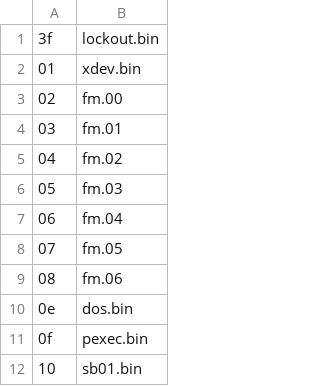
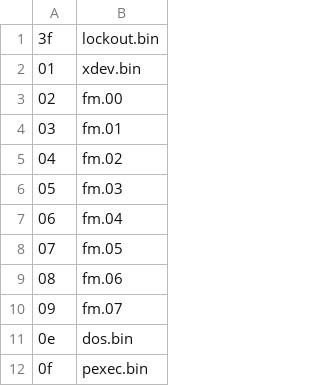
Before and after one commit to WartyMN/F256-FileManager, a CSV file: flash_config/option1_fm_dos_sb_full.csv, drawn as a sheet; only a part is shown; the shorter side is filled out with more unchanged rows.

Commit message:
Update flash configuration bulk upload files
- f/m now using 8 instead of 7 slots

```diff
--- a/flash_config/option1_fm_dos_sb_full.csv
+++ b/flash_config/option1_fm_dos_sb_full.csv
@@ -9,2 +9,3 @@
 08,fm.06
+09,fm.07
 0e,dos.bin
```
Also changed, not shown: flash_config/option2_sb_dos_fm_full.csv, flash_config/option3_dos_fm_sb_full.csv.csv, 3 other files.
